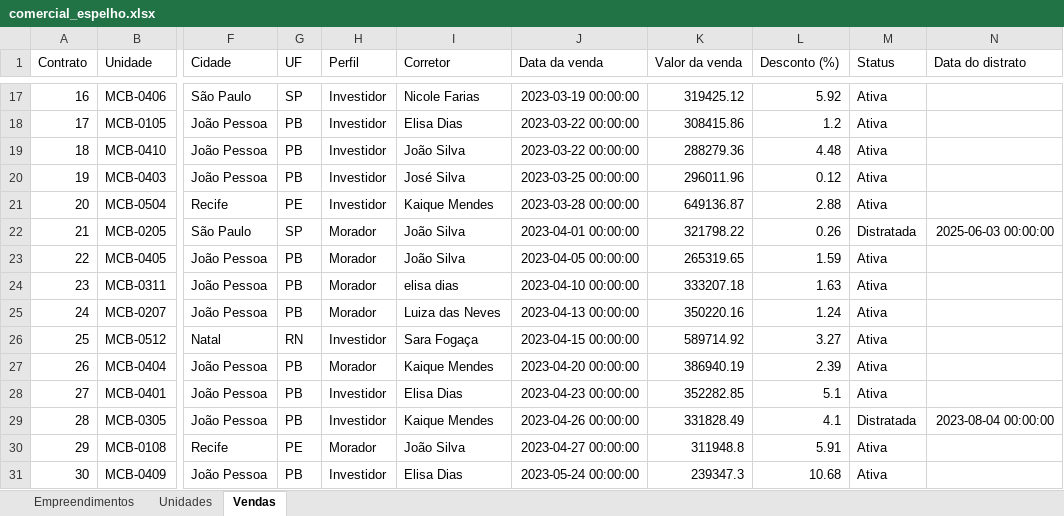
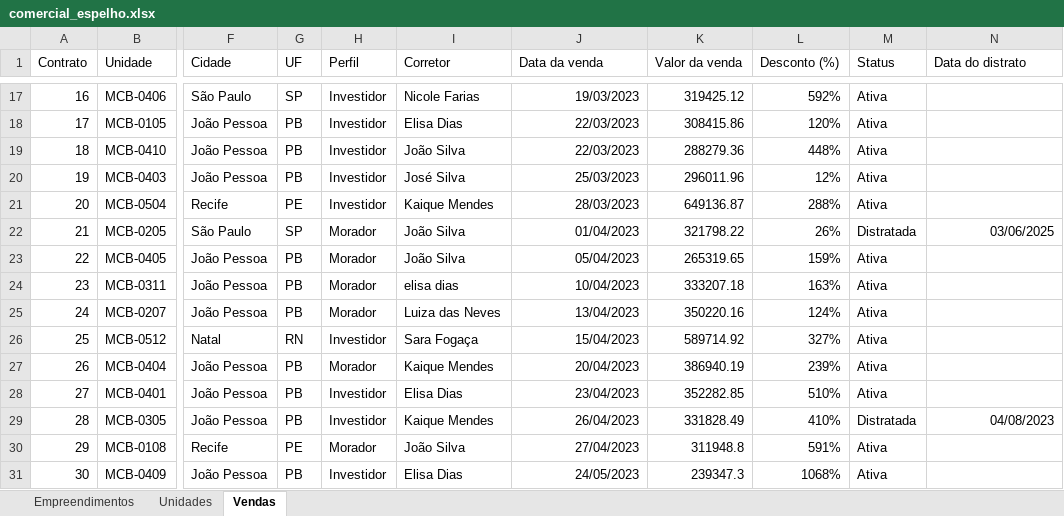
Before and after one commit to cauedev30/painel-adr, an Excel workbook: dados/brutos/comercial_espelho.xlsx, sheet Vendas, drawn as a sheet; only a part is shown, gaps mark what is left out; values as stored, in another font and other column widths than the file's, no borders; the diff covers the shown part only; the diff names each change by its address in the sheet, - before the commit and + after, or states it on an @@ line.

Commit message:
fix: datas e porcentagem no formato brasileiro nos .xlsx

```diff
--- a/dados/brutos/comercial_espelho.xlsx (sheet Vendas)
+++ b/dados/brutos/comercial_espelho.xlsx (sheet Vendas)
-J17 (Data da venda): 2023-03-19 00:00:00
+J17 (Data da venda): 19/03/2023
-L17 (Desconto (%)): 5.92
+L17 (Desconto (%)): 592%
-J18:J19 (Data da venda): 2023-03-22 00:00:00
+J18:J19 (Data da venda): 22/03/2023
-L18 (Desconto (%)): 1.2
+L18 (Desconto (%)): 120%
-L19 (Desconto (%)): 4.48
+L19 (Desconto (%)): 448%
-J20 (Data da venda): 2023-03-25 00:00:00
+J20 (Data da venda): 25/03/2023
-L20 (Desconto (%)): 0.12
+L20 (Desconto (%)): 12%
-J21 (Data da venda): 2023-03-28 00:00:00
+J21 (Data da venda): 28/03/2023
-L21 (Desconto (%)): 2.88
+L21 (Desconto (%)): 288%
-J22 (Data da venda): 2023-04-01 00:00:00
+J22 (Data da venda): 01/04/2023
-L22 (Desconto (%)): 0.26
+L22 (Desconto (%)): 26%
-N22 (Data do distrato): 2025-06-03 00:00:00
+N22 (Data do distrato): 03/06/2025
-J23 (Data da venda): 2023-04-05 00:00:00
+J23 (Data da venda): 05/04/2023
-L23 (Desconto (%)): 1.59
+L23 (Desconto (%)): 159%
-J24 (Data da venda): 2023-04-10 00:00:00
+J24 (Data da venda): 10/04/2023
-L24 (Desconto (%)): 1.63
+L24 (Desconto (%)): 163%
-J25 (Data da venda): 2023-04-13 00:00:00
+J25 (Data da venda): 13/04/2023
-L25 (Desconto (%)): 1.24
+L25 (Desconto (%)): 124%
-J26 (Data da venda): 2023-04-15 00:00:00
+J26 (Data da venda): 15/04/2023
-L26 (Desconto (%)): 3.27
+L26 (Desconto (%)): 327%
-J27 (Data da venda): 2023-04-20 00:00:00
+J27 (Data da venda): 20/04/2023
-L27 (Desconto (%)): 2.39
+L27 (Desconto (%)): 239%
-J28 (Data da venda): 2023-04-23 00:00:00
+J28 (Data da venda): 23/04/2023
-L28 (Desconto (%)): 5.1
+L28 (Desconto (%)): 510%
-J29 (Data da venda): 2023-04-26 00:00:00
+J29 (Data da venda): 26/04/2023
-L29 (Desconto (%)): 4.1
+L29 (Desconto (%)): 410%
-N29 (Data do distrato): 2023-08-04 00:00:00
+N29 (Data do distrato): 04/08/2023
-J30 (Data da venda): 2023-04-27 00:00:00
+J30 (Data da venda): 27/04/2023
-L30 (Desconto (%)): 5.91
+L30 (Desconto (%)): 591%
-J31 (Data da venda): 2023-05-24 00:00:00
+J31 (Data da venda): 24/05/2023
-L31 (Desconto (%)): 10.68
+L31 (Desconto (%)): 1068%
```
Also changed, not shown: 552 edited cells elsewhere in this sheet, sheet Empreendimentos, dados/brutos/comercial_parceiros.xlsx, dados/brutos/diretoria_metas.xlsx, 2 other files.
